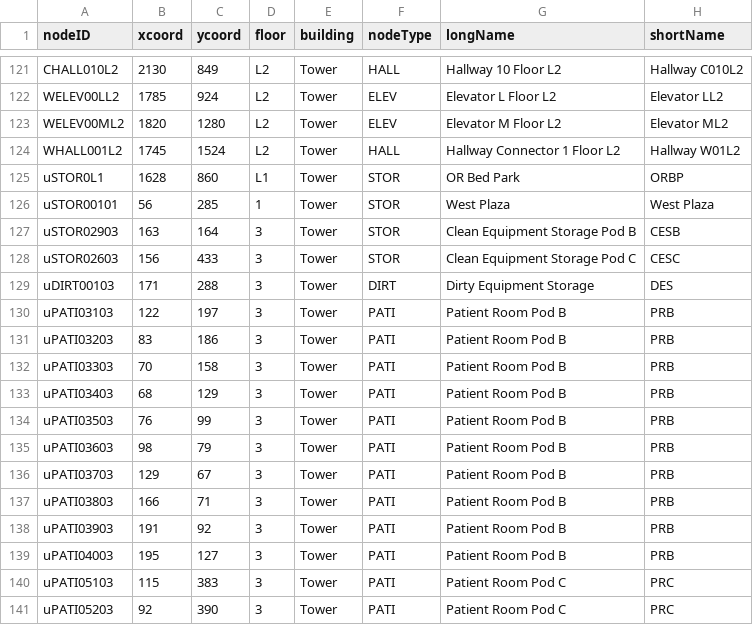
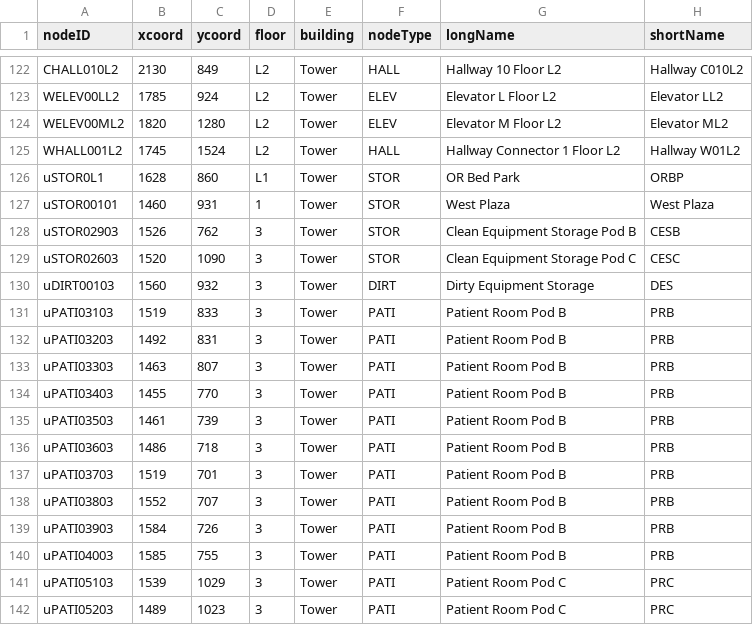
Before and after one commit to CS3733-D22-Team-U/CS3733-D22-Team-U-Prototype-2, a CSV file: csvTables/TowerLocations.csv, drawn as a sheet; only a part is shown, gaps mark what is left out; the diff covers the shown part only.

```diff
--- a/csvTables/TowerLocations.csv
+++ b/csvTables/TowerLocations.csv
@@ -125,17 +126,17 @@ WHALL001L2,1745,1524,L2,Tower,HALL,Hallway Connector 1 Floor L2,Hallway W01L2
 uSTOR0L1,1628,860,L1,Tower,STOR,OR Bed Park,ORBP
-uSTOR00101,56,285,1,Tower,STOR,West Plaza,West Plaza
-uSTOR02903,163,164,3,Tower,STOR,Clean Equipment Storage Pod B,CESB
-uSTOR02603,156,433,3,Tower,STOR,Clean Equipment Storage Pod C,CESC
-uDIRT00103,171,288,3,Tower,DIRT ,Dirty Equipment Storage,DES
-uPATI03103,122,197,3,Tower,PATI,Patient Room Pod B,PRB
-uPATI03203,83,186,3,Tower,PATI,Patient Room Pod B,PRB
-uPATI03303,70,158,3,Tower,PATI,Patient Room Pod B,PRB
-uPATI03403,68,129,3,Tower,PATI,Patient Room Pod B,PRB
-uPATI03503,76,99,3,Tower,PATI,Patient Room Pod B,PRB
-uPATI03603,98,79,3,Tower,PATI,Patient Room Pod B,PRB
-uPATI03703,129,67,3,Tower,PATI,Patient Room Pod B,PRB
-uPATI03803,166,71,3,Tower,PATI,Patient Room Pod B,PRB
-uPATI03903,191,92,3,Tower,PATI,Patient Room Pod B,PRB
-uPATI04003,195,127,3,Tower,PATI,Patient Room Pod B,PRB
-uPATI05103,115,383,3,Tower,PATI,Patient Room Pod C,PRC
-uPATI05203,92,390,3,Tower,PATI,Patient Room Pod C,PRC
+uSTOR00101,1460,931,1,Tower,STOR,West Plaza,West Plaza
+uSTOR02903,1526,762,3,Tower,STOR,Clean Equipment Storage Pod B,CESB
+uSTOR02603,1520,1090,3,Tower,STOR,Clean Equipment Storage Pod C,CESC
+uDIRT00103,1560,932,3,Tower,DIRT ,Dirty Equipment Storage,DES
+uPATI03103,1519,833,3,Tower,PATI,Patient Room Pod B,PRB
+uPATI03203,1492,831,3,Tower,PATI,Patient Room Pod B,PRB
+uPATI03303,1463,807,3,Tower,PATI,Patient Room Pod B,PRB
+uPATI03403,1455,770,3,Tower,PATI,Patient Room Pod B,PRB
+uPATI03503,1461,739,3,Tower,PATI,Patient Room Pod B,PRB
+uPATI03603,1486,718,3,Tower,PATI,Patient Room Pod B,PRB
+uPATI03703,1519,701,3,Tower,PATI,Patient Room Pod B,PRB
+uPATI03803,1552,707,3,Tower,PATI,Patient Room Pod B,PRB
+uPATI03903,1584,726,3,Tower,PATI,Patient Room Pod B,PRB
+uPATI04003,1585,755,3,Tower,PATI,Patient Room Pod B,PRB
+uPATI05103,1539,1029,3,Tower,PATI,Patient Room Pod C,PRC
+uPATI05203,1489,1023,3,Tower,PATI,Patient Room Pod C,PRC
```
Also changed, not shown: 1 added row and 20 edited cells elsewhere in this file, src/main/resources/edu/wpi/cs3733/D22/teamU/csvTables/TowerLocations.csv.
